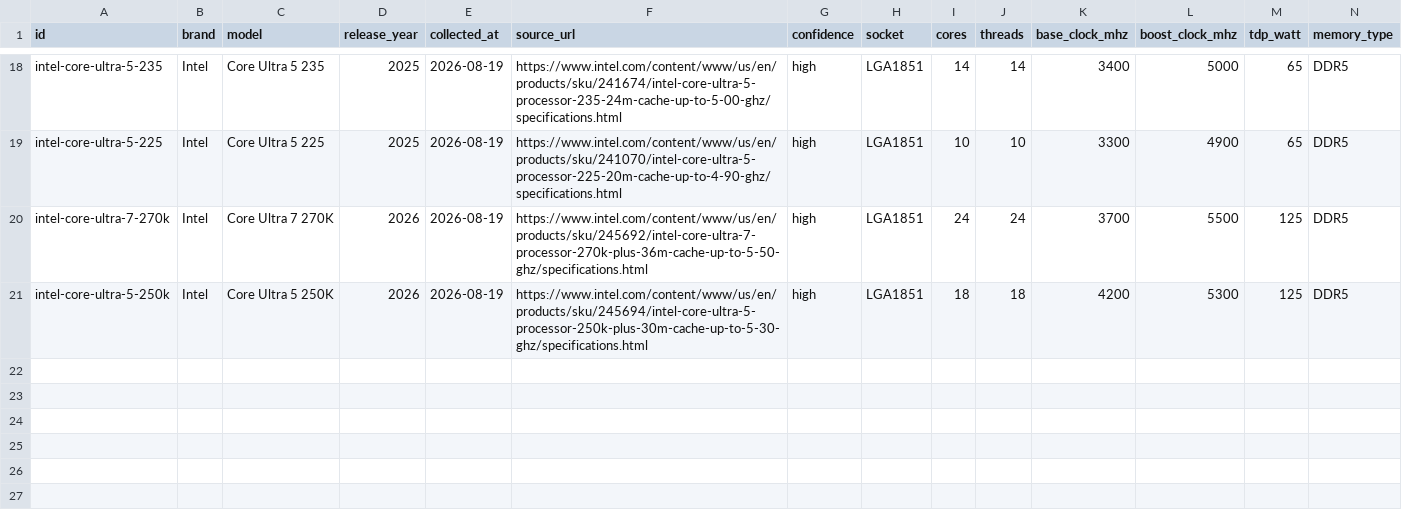
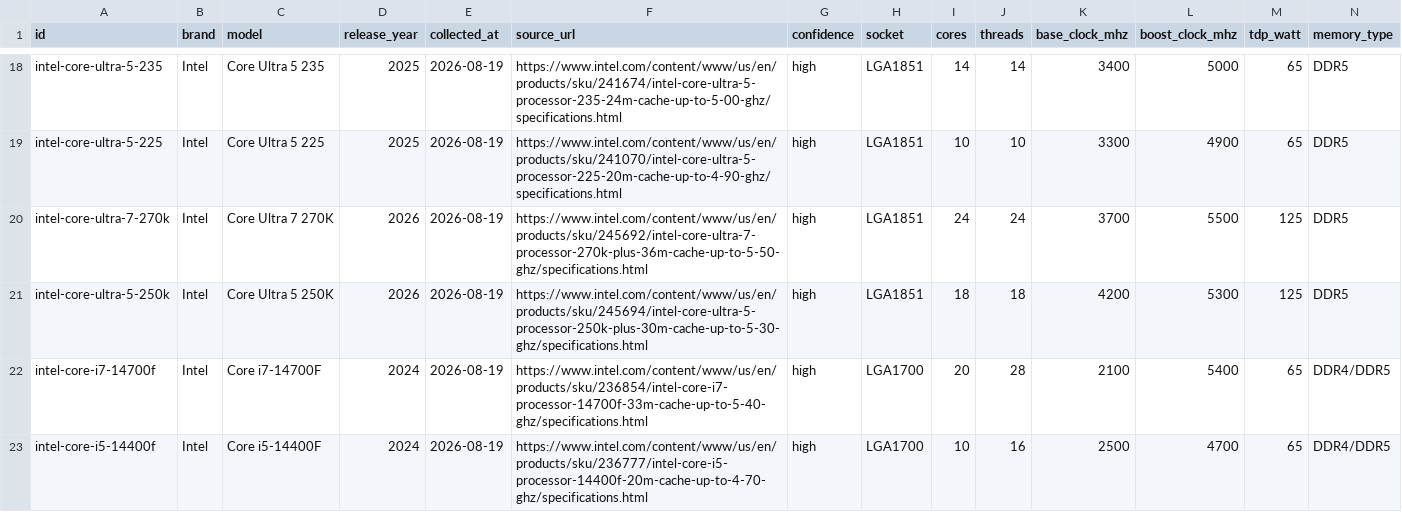
Before and after one commit to BD911-Coder/anneal, a CSV file: data/parts/cpu-intel.csv, drawn as a sheet; only a part is shown, gaps mark what is left out; rows hold the shown columns only; the diff names each change by its address in the sheet, - before the commit and + after, or states it on an @@ line.

Commit message:
Dort karar uygulandi: S25, S26, S27, S28
S28 — dev-seed fiyat filtresi olculdu:
- 36 fiyat satirinin hepsi zaten source='dev-seed' idi.
- Yeni script: scripts/check-dev-seed-filter.mts (npm run seed:filtre-kontrol).
  /data katmanini iki ayri surecte iki farkli NODE_ENV ile calistirir; IS_LIVE
  modul yuklenirken hesaplandigi icin tek surec yetmiyor.
- Olcum: gelistirmede 12 dev-seed fiyat gorunuyor, canlida 0. Acik yok.
- Sorgu yeniden yazilmadi, gercek getCurrentPrices cagriliyor.
- Yan etki: /data goreli ice aktarimlari .ts uzantisi aldi, client.ts '@/'
  takma adindan goreli yola gecti. Takma adi Node cozemiyordu ve /data hicbir
  script'ten ice aktarilamiyordu.
- perf_index kapatilamadi: source sutunu yok, sahte indeks gercek parcaya bagli
  oldugu icin canliya cikiyor. SORULAR.md S29 acildi.

S27 — K62 case_specs'e uygulandi:
- max_gpu_length_mm, max_cpu_cooler_height_mm, max_psu_length_mm opsiyonel.
  Migration: 20260819085800_kasa_olculeri_opsiyonel.
- supported_form_factors zorunlu kaldi: olcu degil, uyumluluk beyani.
- Zincir bastan sona denendi: Node 304'un olculeri gecici bosaltildi, ice
  aktarma kabul etti, DB null tuttu, motor C5'i atladi, degerler geri yazildi.
- Iki yeni test (110).

S25 — kural:kontrol'e esik:
- 3'ten az kombinasyonla tetiklenen kural UYARI alir, cikis kodu 0 kalir.

S26 — Intel F serisi eklendi:
- i5-14400F ve i7-14700F, has_igpu=false, confidence=high.
- Dayanak: Intel adlandirma sayfasinin son ek tablosu, 'Desktop / F /
  Requires discrete graphics'.
- source_url ARK spec sayfasi olarak birakildi: satirin 15 alanindan 14'u
  orada, adlandirma sayfasinda hicbiri yok. Adlandirma sayfasi K69'da kalici
  kural olarak duruyor. Karardan bu noktada sapildi, gerekcesi raporda.
- W4 artik 3 kombinasyonla tetikleniyor, esigin ustunde.

Kararlar K67-K70. S25-S28 kapandi, S29 acildi.

```diff
--- a/data/parts/cpu-intel.csv
+++ b/data/parts/cpu-intel.csv
+row 22: intel-core-i7-14700f | Intel | Core i7-14700F | 2024 | 2026-08-19 | https://www.intel.com/content/www/us/en/products/sku/236854/intel-core-i7-processor-14700f-33m-cache-up-to-5-40-ghz/specifications.html | high | LGA1700 | 20 | 28 | 2100 | 5400 | 65 | DDR4/DDR5
+row 23: intel-core-i5-14400f | Intel | Core i5-14400F | 2024 | 2026-08-19 | https://www.intel.com/content/www/us/en/products/sku/236777/intel-core-i5-processor-14400f-20m-cache-up-to-4-70-ghz/specifications.html | high | LGA1700 | 10 | 16 | 2500 | 4700 | 65 | DDR4/DDR5
```
Also changed, not shown: 21 other files.
